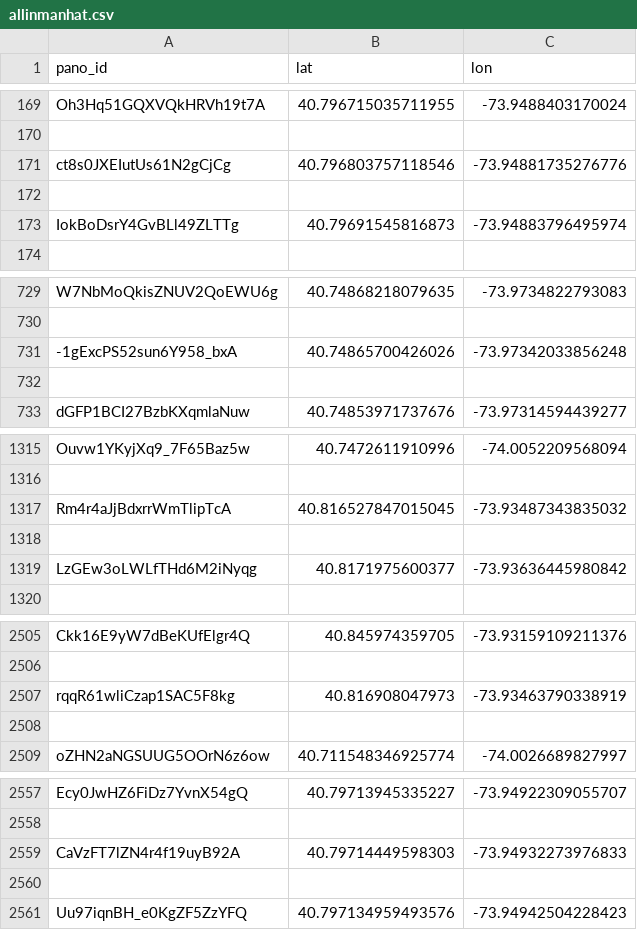
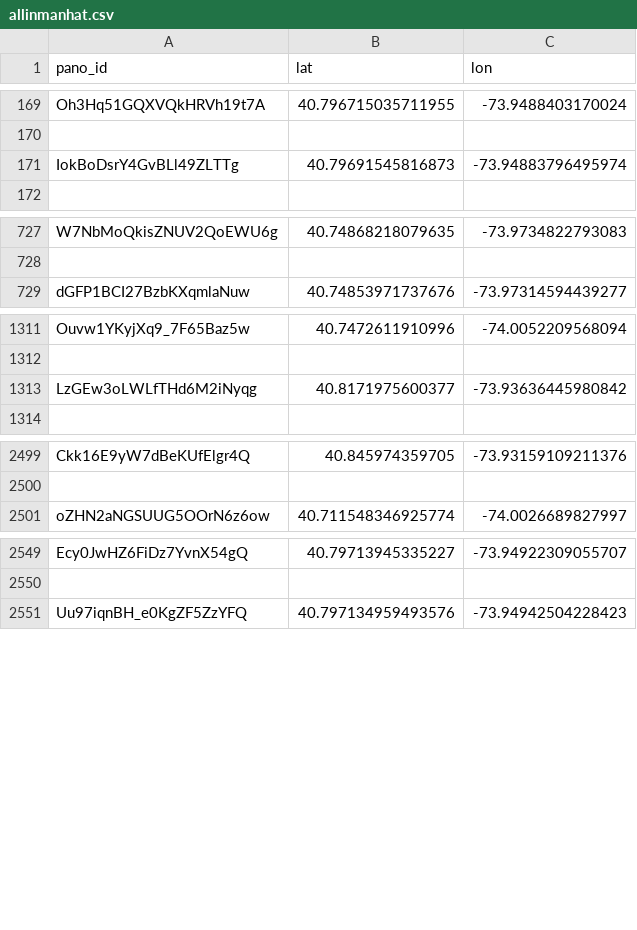
Before and after one commit to chrissuda/Deep-Learnng, a CSV file: downloadNYC/csv_data/allinmanhat.csv, drawn as a sheet; only a part is shown, gaps mark what is left out; the diff covers the shown part only.

```diff
--- a/downloadNYC/csv_data/allinmanhat.csv
+++ b/downloadNYC/csv_data/allinmanhat.csv
@@ -170,4 +170,2 @@ Oh3Hq51GQXVQkHRVh19t7A,40.796715035711955,-73.9488403170024
 
-ct8s0JXEIutUs61N2gCjCg,40.796803757118546,-73.94881735276776
-
 IokBoDsrY4GvBLl49ZLTTg,40.79691545816873,-73.94883796495974
@@ -730,4 +728,2 @@ W7NbMoQkisZNUV2QoEWU6g,40.74868218079635,-73.9734822793083
 
--1gExcPS52sun6Y958_bxA,40.74865700426026,-73.97342033856248
-
 dGFP1BCI27BzbKXqmlaNuw,40.74853971737676,-73.97314594439277
@@ -1316,4 +1312,2 @@ Ouvw1YKyjXq9_7F65Baz5w,40.7472611910996,-74.0052209568094
 
-Rm4r4aJjBdxrrWmTlipTcA,40.816527847015045,-73.93487343835032
-
 LzGEw3oLWLfTHd6M2iNyqg,40.8171975600377,-73.93636445980842
@@ -2506,4 +2500,2 @@ Ckk16E9yW7dBeKUfElgr4Q,40.845974359705,-73.93159109211376
 
-rqqR61wliCzap1SAC5F8kg,40.816908047973,-73.93463790338919
-
 oZHN2aNGSUUG5OOrN6z6ow,40.711548346925774,-74.0026689827997
@@ -2558,4 +2550,2 @@ Ecy0JwHZ6FiDz7YvnX54gQ,40.79713945335227,-73.94922309055707
 
-CaVzFT7lZN4r4f19uyB92A,40.79714449598303,-73.94932273976833
-
 Uu97iqnBH_e0KgZF5ZzYFQ,40.797134959493576,-73.94942504228423
```
Also changed, not shown: 10 removed rows elsewhere in this file, 20 other files.
